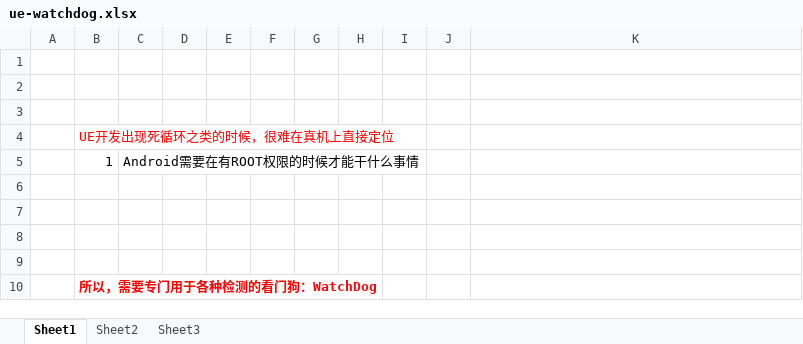
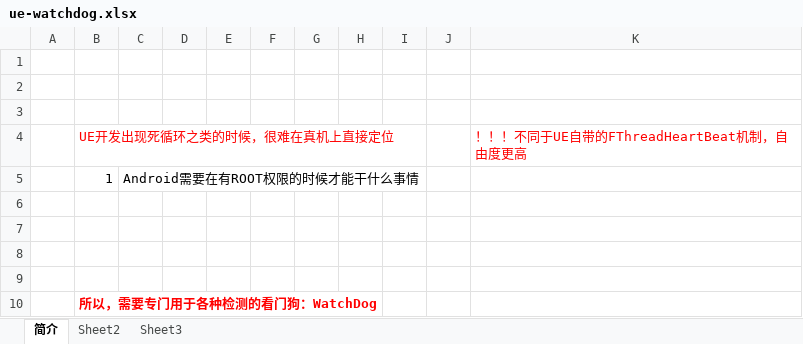
Before and after one commit to guanzhongdaoke/ue, an Excel workbook: doc5/ue-watchdog.xlsx, sheet 简介, drawn as a sheet; values as stored, in another font and other column widths than the file's, no borders; the diff names each change by its address in the sheet, - before the commit and + after, or states it on an @@ line.

```diff
--- a/doc5/ue-watchdog.xlsx (sheet 简介)
+++ b/doc5/ue-watchdog.xlsx (sheet 简介)
-sheet tab: Sheet1
+sheet tab: 简介
-K4: (empty)
+K4: ！！！不同于UE自带的FThreadHeartBeat机制，自由度更高
```
Also changed, not shown: doc/ue_world_physics_tick.xlsx.
